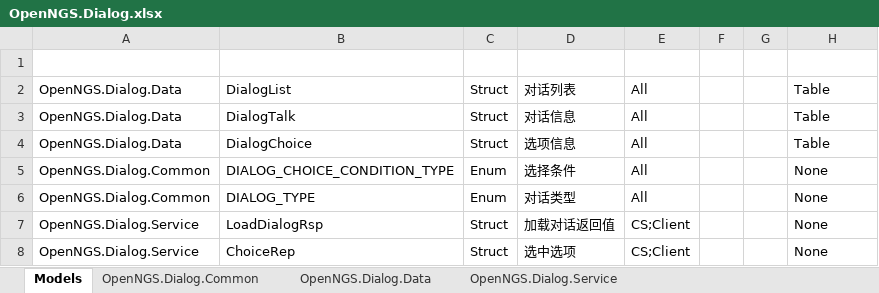
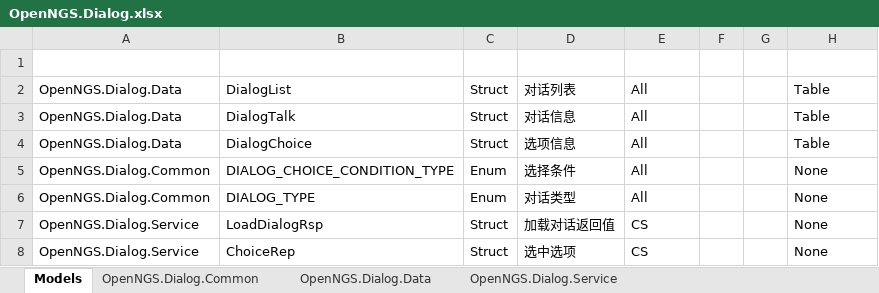
Before and after one commit to Open-NGS/OpenNGS.Network, an Excel workbook: Data/Entities/OpenNGS/OpenNGS.Dialog.xlsx, sheet Models, drawn as a sheet; values as stored, in another font and other column widths than the file's, no borders; table styles not drawn; the diff names each change by its address in the sheet, - before the commit and + after, or states it on an @@ line.

```diff
--- a/Data/Entities/OpenNGS/OpenNGS.Dialog.xlsx (sheet Models)
+++ b/Data/Entities/OpenNGS/OpenNGS.Dialog.xlsx (sheet Models)
-E7:E8 (Scope): CS;Client
+E7:E8 (Scope): CS
```
Also changed, not shown: Data/Entities/OpenNGS/OpenNGS.Exchange.xlsx, Data/Entities/OpenNGS/OpenNGS.Item.xlsx, 12 other files.
